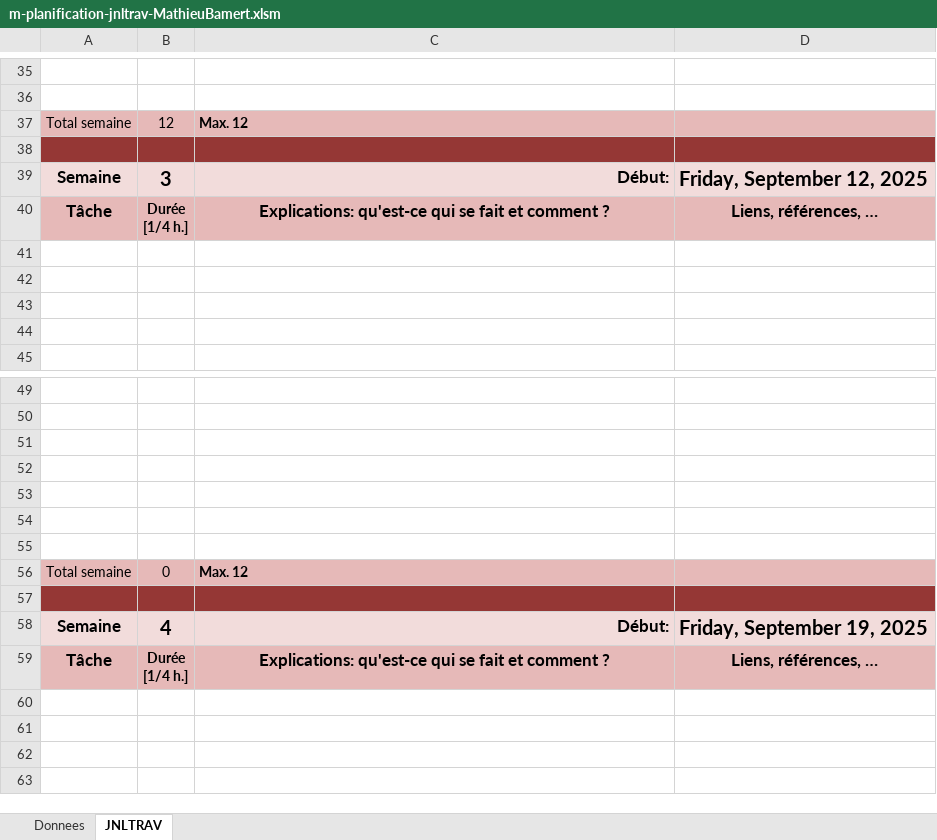
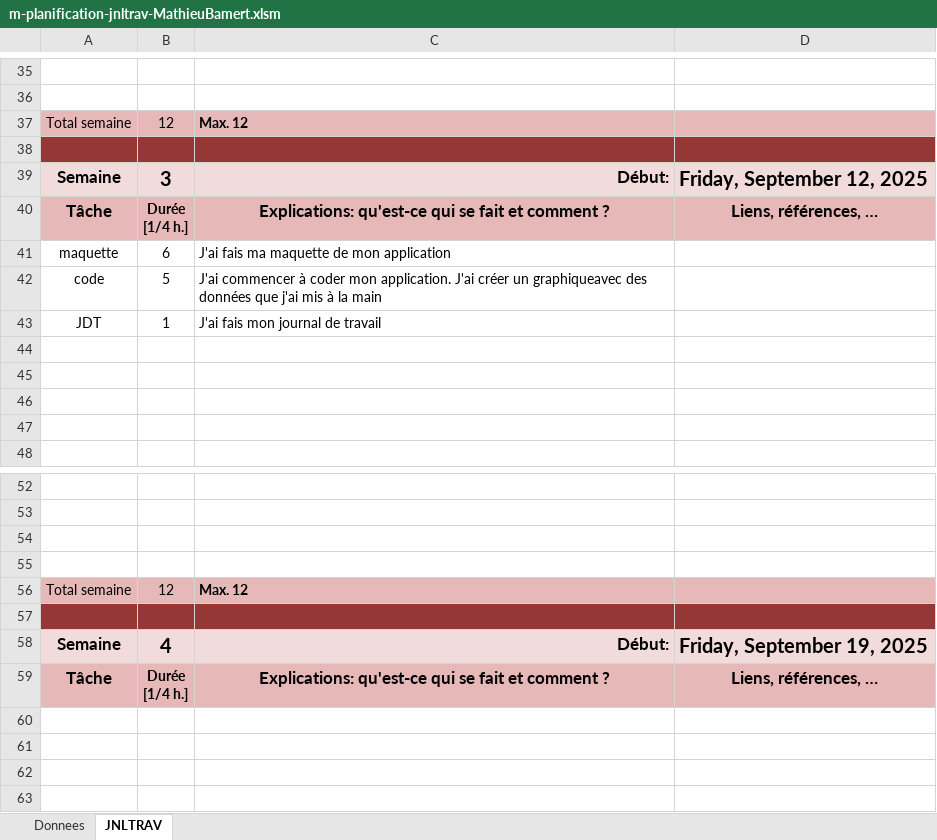
Before and after one commit to MBAMER/Plot_thos_lines_MathieuBamert, an Excel workbook: doc/m-planification-jnltrav-MathieuBamert.xlsm, sheet JNLTRAV, drawn as a sheet; only a part is shown, gaps mark what is left out; values as stored, in another font and other column widths than the file's, no borders; charts and pictures not drawn; removed rows and columns are numbered as before the commit, all else as after; the diff names each change by its address in the sheet, - before the commit and + after, or states it on an @@ line.

Commit message:
Chore(JDT)J'ai remplis mon journal de travail

```diff
--- a/doc/m-planification-jnltrav-MathieuBamert.xlsm (sheet JNLTRAV)
+++ b/doc/m-planification-jnltrav-MathieuBamert.xlsm (sheet JNLTRAV)
+row 41: maquette | 6 | J'ai fais ma maquette de mon application
+row 42: code | 5 | J'ai commencer à coder mon application. J'ai créer un graphiqueavec des données que j'ai mis à la main
+row 43: JDT | 1 | J'ai fais mon journal de travail
-row 53: (empty)
-row 54: (empty)
-row 55: (empty)
-B56: 0
+B56: 12
```
Also changed, not shown: charts or pictures.
